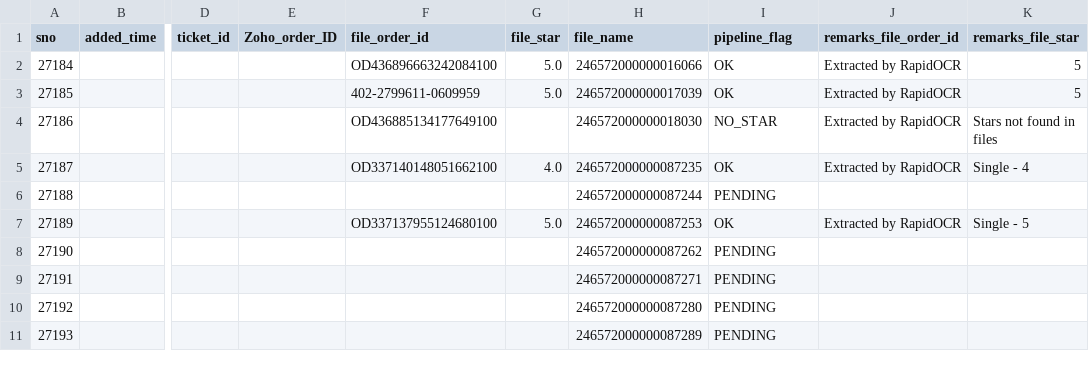
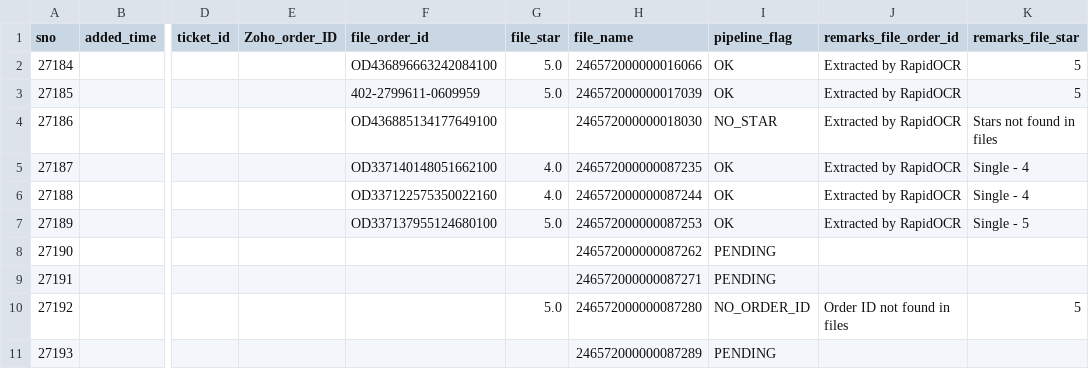
Before and after one commit to BobCantBuild/zoho-image-pipeline, a CSV file: data/zoho_latest.csv, drawn as a sheet; only a part is shown, gaps mark what is left out; the diff names each change by its address in the sheet, - before the commit and + after, or states it on an @@ line.

Commit message:
auto: update dashboard data — 10 records [2026-05-21 14:23]

```diff
--- a/data/zoho_latest.csv
+++ b/data/zoho_latest.csv
-F6 (file_order_id): (empty)
+F6 (file_order_id): OD337122575350022160
-G6 (file_star): (empty)
+G6 (file_star): 4.0
-I6 (pipeline_flag): PENDING
+I6 (pipeline_flag): OK
-J6 (remarks_file_order_id): (empty)
+J6 (remarks_file_order_id): Extracted by RapidOCR
-K6 (remarks_file_star): (empty)
+K6 (remarks_file_star): Single - 4
-G10 (file_star): (empty)
+G10 (file_star): 5.0
-I10 (pipeline_flag): PENDING
+I10 (pipeline_flag): NO_ORDER_ID
-J10 (remarks_file_order_id): (empty)
+J10 (remarks_file_order_id): Order ID not found in files
-K10 (remarks_file_star): (empty)
+K10 (remarks_file_star): 5
```
